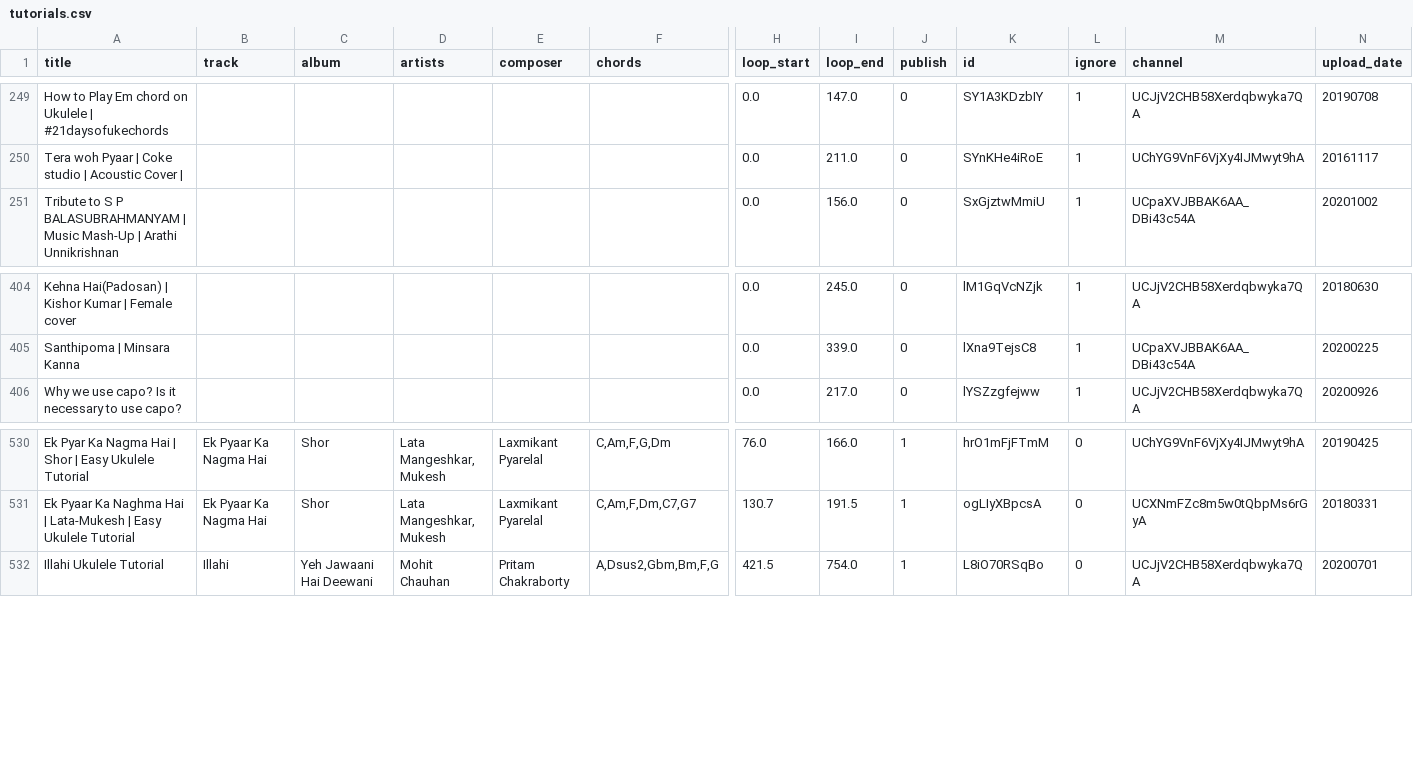
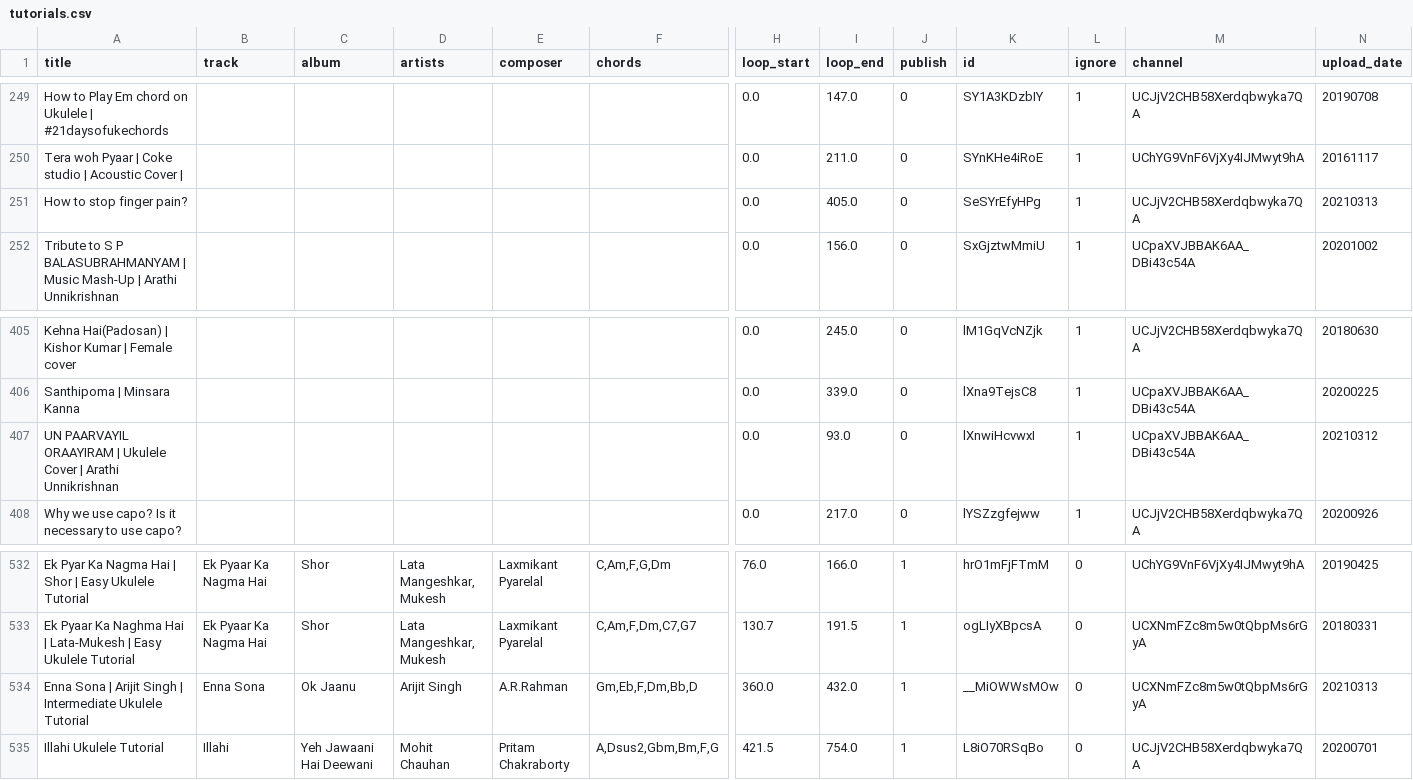
Before and after one commit to punchagan/ukulele-tutorials, a CSV file: data/tutorials.csv, drawn as a sheet; only a part is shown, gaps mark what is left out; rows hold the shown columns only; the diff names each change by its address in the sheet, - before the commit and + after, or states it on an @@ line.

Commit message:
Update data

```diff
--- a/data/tutorials.csv
+++ b/data/tutorials.csv
+row 251: How to stop finger pain? |  |  |  |  |  | 0.0 | 405.0 | 0 | SeSYrEfyHPg | 1 | UCJjV2CHB58Xerdqbwyka7QA | 20210313
+row 407: UN PAARVAYIL ORAAYIRAM | Ukulele Cover | Arathi Unnikrishnan |  |  |  |  |  | 0.0 | 93.0 | 0 | lXnwiHcvwxI | 1 | UCpaXVJBBAK6AA_DBi43c54A | 20210312
+row 534: Enna Sona | Arijit Singh | Intermediate Ukulele Tutorial | Enna Sona | Ok Jaanu | Arijit Singh | A.R.Rahman | Gm,Eb,F,Dm,Bb,D | 360.0 | 432.0 | 1 | __MiOWWsMOw | 0 | UCXNmFZc8m5w0tQbpMs6rGyA | 20210313
```
Also changed, not shown: 1 other file.
